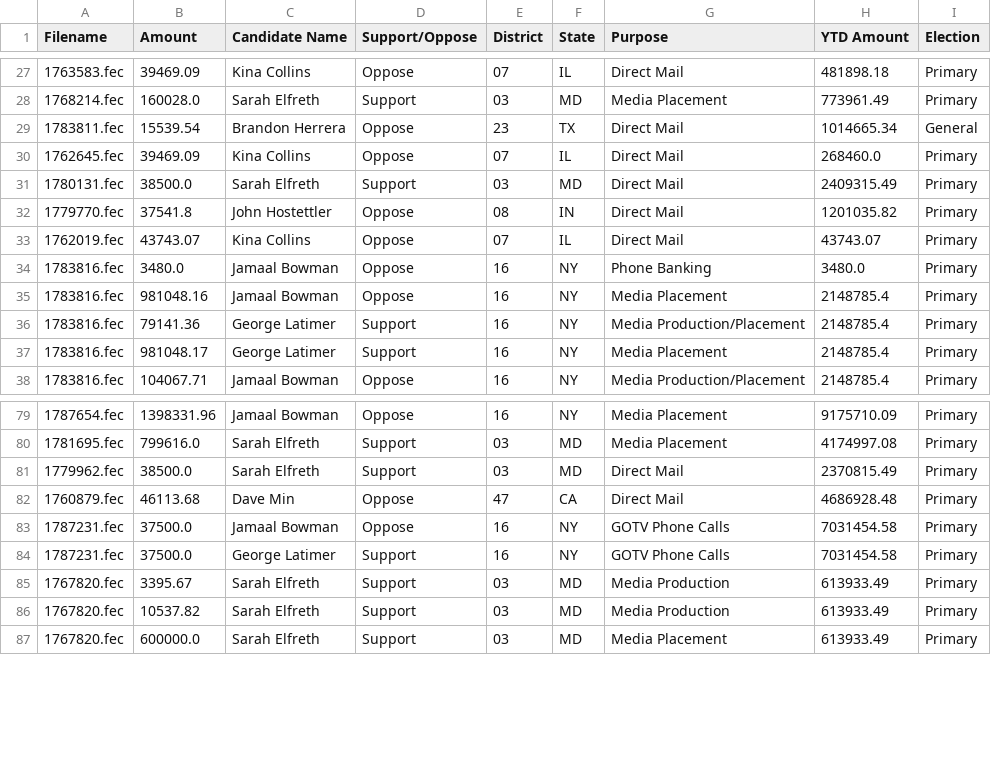
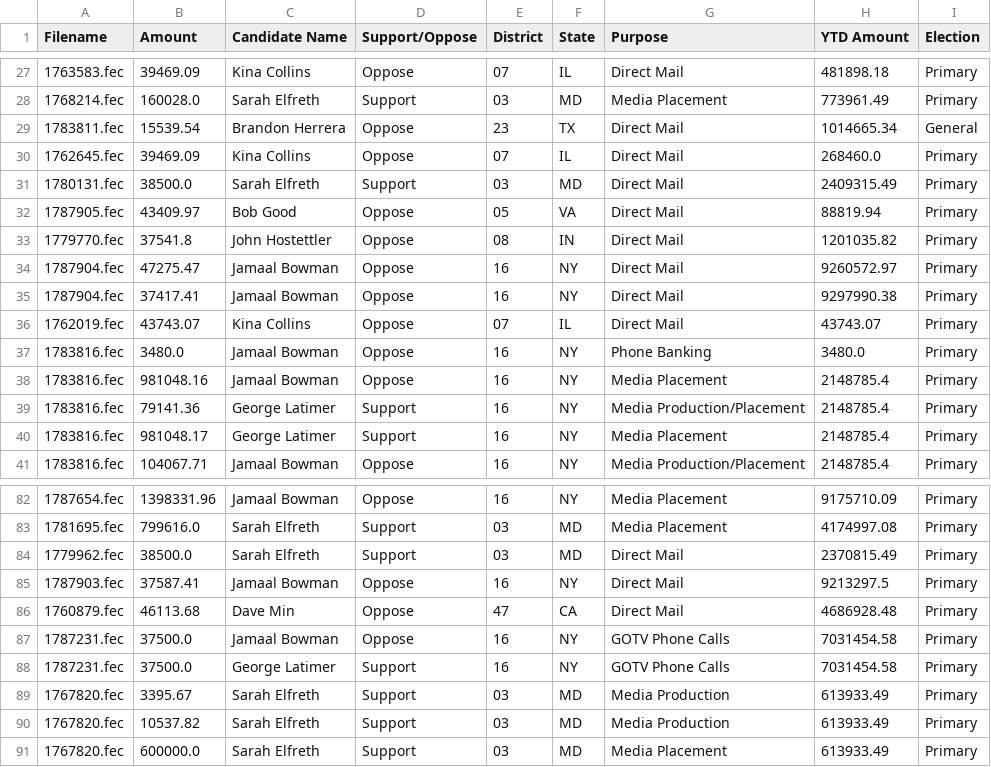
Before and after one commit to lemonaidn/udp_bot, a CSV file: last_twenty_ind_expenditures_df.csv, drawn as a sheet; only a part is shown, gaps mark what is left out.

```diff
--- a/last_twenty_ind_expenditures_df.csv
+++ b/last_twenty_ind_expenditures_df.csv
@@ -31,3 +31,6 @@ Filename,Amount,Candidate Name,Support/Oppose,District,State,Purpose,YTD Amount,
 1780131.fec,38500.0,Sarah Elfreth,Support,03,MD,Direct Mail,2409315.49,Primary
+1787905.fec,43409.97,Bob Good,Oppose,05,VA,Direct Mail,88819.94,Primary
 1779770.fec,37541.8,John Hostettler,Oppose,08,IN,Direct Mail,1201035.82,Primary
+1787904.fec,47275.47,Jamaal Bowman,Oppose,16,NY,Direct Mail,9260572.97,Primary
+1787904.fec,37417.41,Jamaal Bowman,Oppose,16,NY,Direct Mail,9297990.38,Primary
 1762019.fec,43743.07,Kina Collins,Oppose,07,IL,Direct Mail,43743.07,Primary
@@ -81,2 +84,3 @@ Filename,Amount,Candidate Name,Support/Oppose,District,State,Purpose,YTD Amount,
 1779962.fec,38500.0,Sarah Elfreth,Support,03,MD,Direct Mail,2370815.49,Primary
+1787903.fec,37587.41,Jamaal Bowman,Oppose,16,NY,Direct Mail,9213297.5,Primary
 1760879.fec,46113.68,Dave Min,Oppose,47,CA,Direct Mail,4686928.48,Primary
```
Also changed, not shown: fec_urls.csv, pdf_urls.csv, 5 other files.
